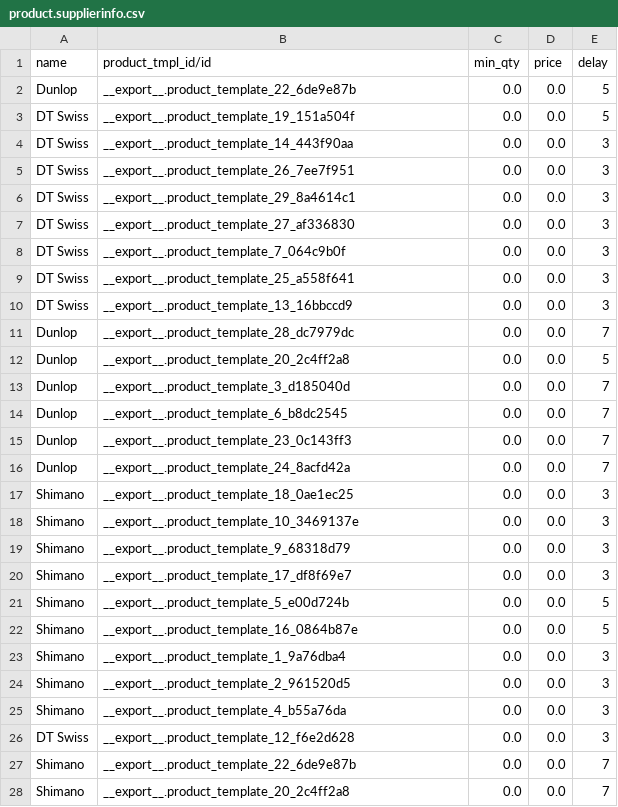
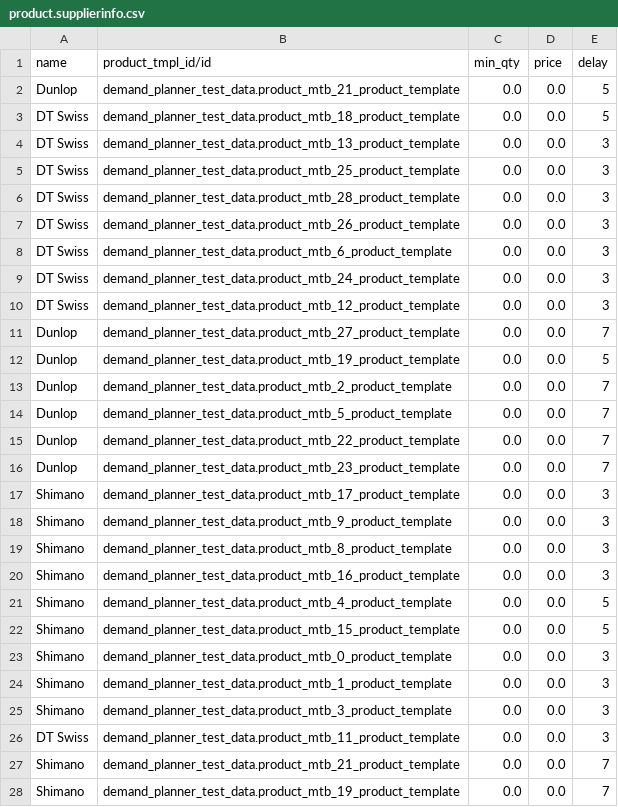
Before and after one commit to Mint-System/Demand-Planner, a CSV file: demand_planner_test_data/data/mountain_bike/convert/product.supplierinfo.csv, drawn as a sheet.

```diff
--- a/demand_planner_test_data/data/mountain_bike/convert/product.supplierinfo.csv
+++ b/demand_planner_test_data/data/mountain_bike/convert/product.supplierinfo.csv
@@ -1,28 +1,28 @@
 "name","product_tmpl_id/id","min_qty","price","delay"
-"Dunlop","__export__.product_template_22_6de9e87b","0.0","0.0","5"
-"DT Swiss","__export__.product_template_19_151a504f","0.0","0.0","5"
-"DT Swiss","__export__.product_template_14_443f90aa","0.0","0.0","3"
-"DT Swiss","__export__.product_template_26_7ee7f951","0.0","0.0","3"
-"DT Swiss","__export__.product_template_29_8a4614c1","0.0","0.0","3"
-"DT Swiss","__export__.product_template_27_af336830","0.0","0.0","3"
-"DT Swiss","__export__.product_template_7_064c9b0f","0.0","0.0","3"
-"DT Swiss","__export__.product_template_25_a558f641","0.0","0.0","3"
-"DT Swiss","__export__.product_template_13_16bbccd9","0.0","0.0","3"
-"Dunlop","__export__.product_template_28_dc7979dc","0.0","0.0","7"
-"Dunlop","__export__.product_template_20_2c4ff2a8","0.0","0.0","5"
-"Dunlop","__export__.product_template_3_d185040d","0.0","0.0","7"
-"Dunlop","__export__.product_template_6_b8dc2545","0.0","0.0","7"
-"Dunlop","__export__.product_template_23_0c143ff3","0.0","0.0","7"
-"Dunlop","__export__.product_template_24_8acfd42a","0.0","0.0","7"
-"Shimano","__export__.product_template_18_0ae1ec25","0.0","0.0","3"
-"Shimano","__export__.product_template_10_3469137e","0.0","0.0","3"
-"Shimano","__export__.product_template_9_68318d79","0.0","0.0","3"
-"Shimano","__export__.product_template_17_df8f69e7","0.0","0.0","3"
-"Shimano","__export__.product_template_5_e00d724b","0.0","0.0","5"
-"Shimano","__export__.product_template_16_0864b87e","0.0","0.0","5"
-"Shimano","__export__.product_template_1_9a76dba4","0.0","0.0","3"
-"Shimano","__export__.product_template_2_961520d5","0.0","0.0","3"
-"Shimano","__export__.product_template_4_b55a76da","0.0","0.0","3"
-"DT Swiss","__export__.product_template_12_f6e2d628","0.0","0.0","3"
-"Shimano","__export__.product_template_22_6de9e87b","0.0","0.0","7"
-"Shimano","__export__.product_template_20_2c4ff2a8","0.0","0.0","7"
+"Dunlop","demand_planner_test_data.product_mtb_21_product_template","0.0","0.0","5"
+"DT Swiss","demand_planner_test_data.product_mtb_18_product_template","0.0","0.0","5"
+"DT Swiss","demand_planner_test_data.product_mtb_13_product_template","0.0","0.0","3"
+"DT Swiss","demand_planner_test_data.product_mtb_25_product_template","0.0","0.0","3"
+"DT Swiss","demand_planner_test_data.product_mtb_28_product_template","0.0","0.0","3"
+"DT Swiss","demand_planner_test_data.product_mtb_26_product_template","0.0","0.0","3"
+"DT Swiss","demand_planner_test_data.product_mtb_6_product_template","0.0","0.0","3"
+"DT Swiss","demand_planner_test_data.product_mtb_24_product_template","0.0","0.0","3"
+"DT Swiss","demand_planner_test_data.product_mtb_12_product_template","0.0","0.0","3"
+"Dunlop","demand_planner_test_data.product_mtb_27_product_template","0.0","0.0","7"
+"Dunlop","demand_planner_test_data.product_mtb_19_product_template","0.0","0.0","5"
+"Dunlop","demand_planner_test_data.product_mtb_2_product_template","0.0","0.0","7"
+"Dunlop","demand_planner_test_data.product_mtb_5_product_template","0.0","0.0","7"
+"Dunlop","demand_planner_test_data.product_mtb_22_product_template","0.0","0.0","7"
+"Dunlop","demand_planner_test_data.product_mtb_23_product_template","0.0","0.0","7"
+"Shimano","demand_planner_test_data.product_mtb_17_product_template","0.0","0.0","3"
+"Shimano","demand_planner_test_data.product_mtb_9_product_template","0.0","0.0","3"
+"Shimano","demand_planner_test_data.product_mtb_8_product_template","0.0","0.0","3"
+"Shimano","demand_planner_test_data.product_mtb_16_product_template","0.0","0.0","3"
+"Shimano","demand_planner_test_data.product_mtb_4_product_template","0.0","0.0","5"
+"Shimano","demand_planner_test_data.product_mtb_15_product_template","0.0","0.0","5"
+"Shimano","demand_planner_test_data.product_mtb_0_product_template","0.0","0.0","3"
+"Shimano","demand_planner_test_data.product_mtb_1_product_template","0.0","0.0","3"
+"Shimano","demand_planner_test_data.product_mtb_3_product_template","0.0","0.0","3"
+"DT Swiss","demand_planner_test_data.product_mtb_11_product_template","0.0","0.0","3"
+"Shimano","demand_planner_test_data.product_mtb_21_product_template","0.0","0.0","7"
+"Shimano","demand_planner_test_data.product_mtb_19_product_template","0.0","0.0","7"
```
Also changed, not shown: demand_planner_test_data/data/mountain_bike/convert/mrp.bom.csv, 2 other files.
